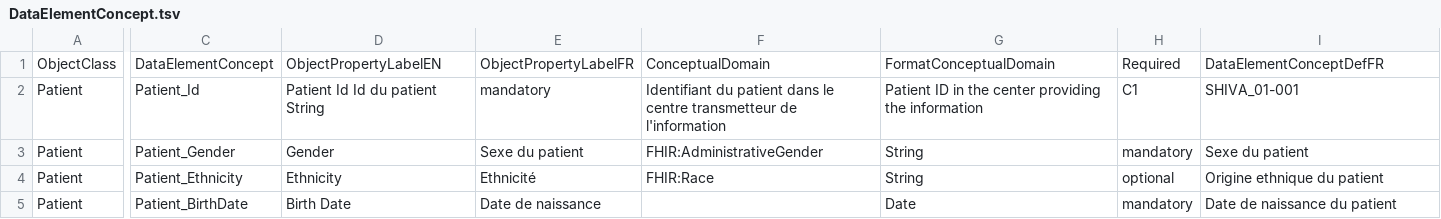
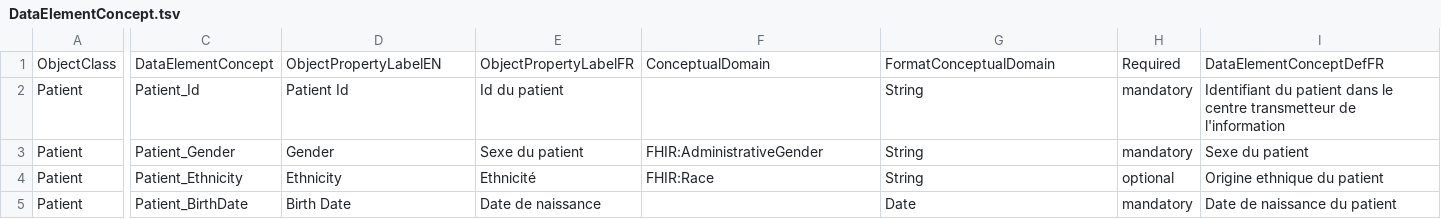
Before and after one commit to pdubos910e/OSIRIS, a TSV file: data/DataElementConcept.tsv, drawn as a sheet; only a part is shown, gaps mark what is left out; the diff covers the shown part only; the diff names each change by its address in the sheet, - before the commit and + after, or states it on an @@ line.

Commit message:
Update DataElementConcept.tsv

```diff
--- a/data/DataElementConcept.tsv
+++ b/data/DataElementConcept.tsv
-D2: Patient Id Id du patient String
+D2: Patient Id
-E2: mandatory
+E2: Id du patient
-F2: Identifiant du patient dans le centre transmetteur de l'information
+F2: (empty)
-G2: Patient ID in the center providing the information
+G2: String
-H2: C1
+H2: mandatory
-I2: SHIVA_01-001
+I2: Identifiant du patient dans le centre transmetteur de l'information
```
Also changed, not shown: 3 edited cells elsewhere in this file.
